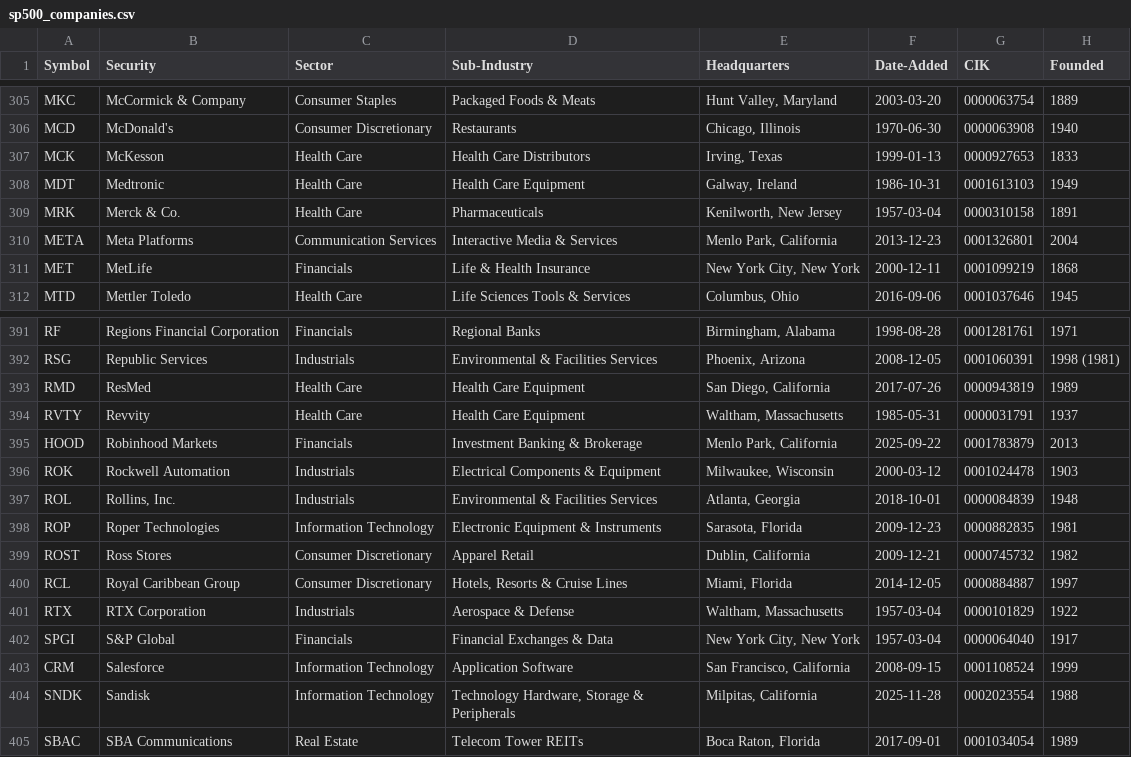
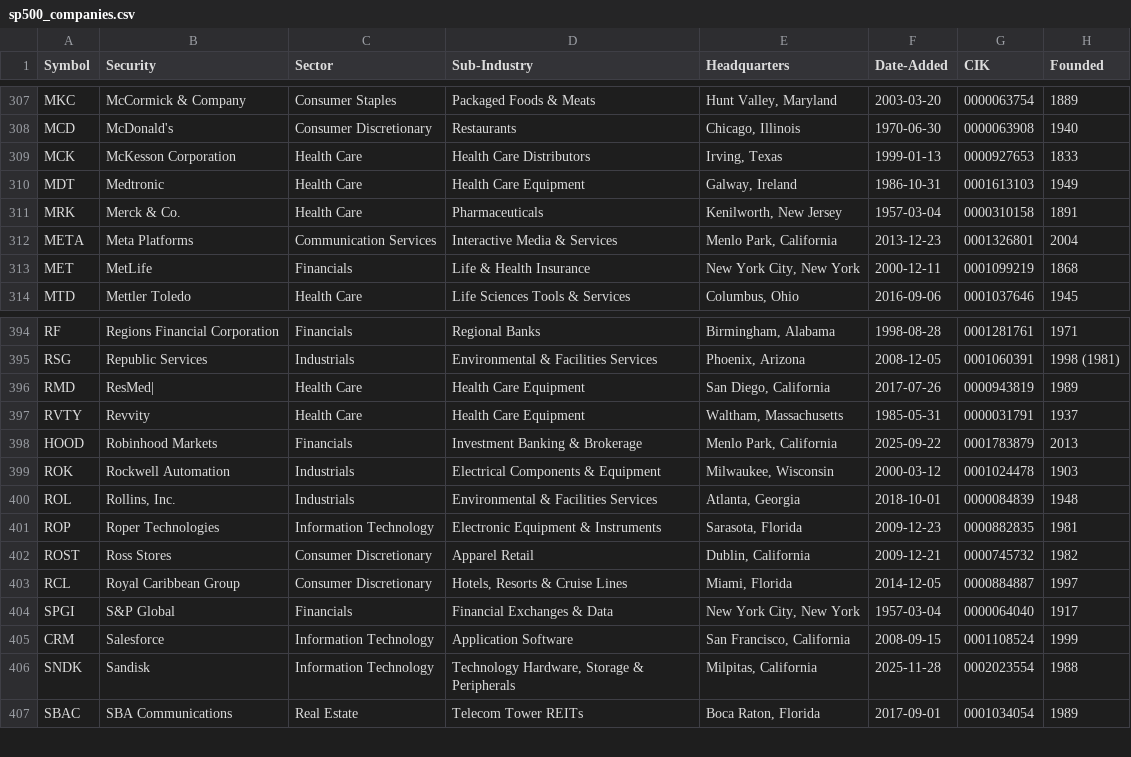
Before and after one commit to karlyoxall/SP500, a CSV file: data/sp500_companies.csv, drawn as a sheet; only a part is shown, gaps mark what is left out; the diff covers the shown part only.

```diff
--- a/data/sp500_companies.csv
+++ b/data/sp500_companies.csv
@@ -306,3 +308,3 @@ MKC,McCormick & Company,Consumer Staples,Packaged Foods & Meats,"Hunt Valley, Ma
 MCD,McDonald's,Consumer Discretionary,Restaurants,"Chicago, Illinois",1970-06-30,0000063908,1940
-MCK,McKesson,Health Care,Health Care Distributors,"Irving, Texas",1999-01-13,0000927653,1833
+MCK,McKesson Corporation,Health Care,Health Care Distributors,"Irving, Texas",1999-01-13,0000927653,1833
 MDT,Medtronic,Health Care,Health Care Equipment,"Galway, Ireland",1986-10-31,0001613103,1949
@@ -392,3 +395,3 @@ RF,Regions Financial Corporation,Financials,Regional Banks,"Birmingham, Alabama"
 RSG,Republic Services,Industrials,Environmental & Facilities Services,"Phoenix, Arizona",2008-12-05,0001060391,1998 (1981)
-RMD,ResMed,Health Care,Health Care Equipment,"San Diego, California",2017-07-26,0000943819,1989
+RMD,ResMed|,Health Care,Health Care Equipment,"San Diego, California",2017-07-26,0000943819,1989
 RVTY,Revvity,Health Care,Health Care Equipment,"Waltham, Massachusetts",1985-05-31,0000031791,1937
@@ -400,3 +403,2 @@ ROST,Ross Stores,Consumer Discretionary,Apparel Retail,"Dublin, California",2009
 RCL,Royal Caribbean Group,Consumer Discretionary,"Hotels, Resorts & Cruise Lines","Miami, Florida",2014-12-05,0000884887,1997
-RTX,RTX Corporation,Industrials,Aerospace & Defense,"Waltham, Massachusetts",1957-03-04,0000101829,1922
 SPGI,S&P Global,Financials,Financial Exchanges & Data,"New York City, New York",1957-03-04,0000064040,1917
```
Also changed, not shown: 4 added rows, 4 removed rows and 4 moved rows elsewhere in this file.
